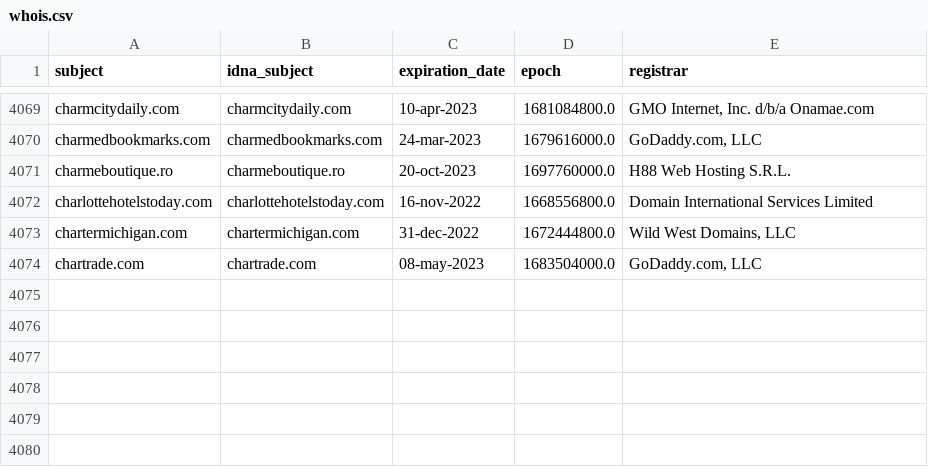
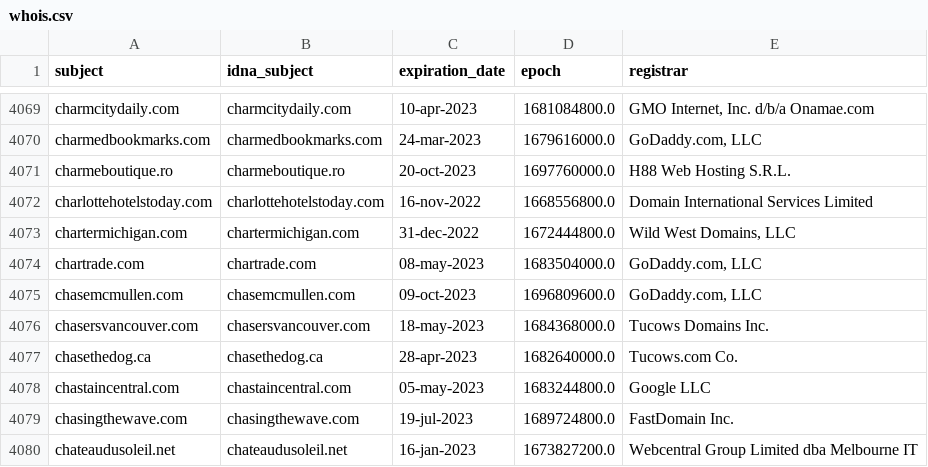
Before and after one commit to dead-hosts/upd_domain_git_gioxx, a CSV file: .pyfunceble/whois.csv, drawn as a sheet; only a part is shown, gaps mark what is left out.

```diff
--- a/.pyfunceble/whois.csv
+++ b/.pyfunceble/whois.csv
@@ -4074 +4074,7 @@ chartermichigan.com,chartermichigan.com,31-dec-2022,1672444800.0,"Wild West Doma
 chartrade.com,chartrade.com,08-may-2023,1683504000.0,"GoDaddy.com, LLC"
+chasemcmullen.com,chasemcmullen.com,09-oct-2023,1696809600.0,"GoDaddy.com, LLC"
+chasersvancouver.com,chasersvancouver.com,18-may-2023,1684368000.0,Tucows Domains Inc.
+chasethedog.ca,chasethedog.ca,28-apr-2023,1682640000.0,Tucows.com Co.
+chastaincentral.com,chastaincentral.com,05-may-2023,1683244800.0,Google LLC
+chasingthewave.com,chasingthewave.com,19-jul-2023,1689724800.0,FastDomain Inc.
+chateaudusoleil.net,chateaudusoleil.net,16-jan-2023,1673827200.0,Webcentral Group Limited dba Melbourne IT
```
Also changed, not shown: .pyfunceble/inactive.csv, 12 other files.
